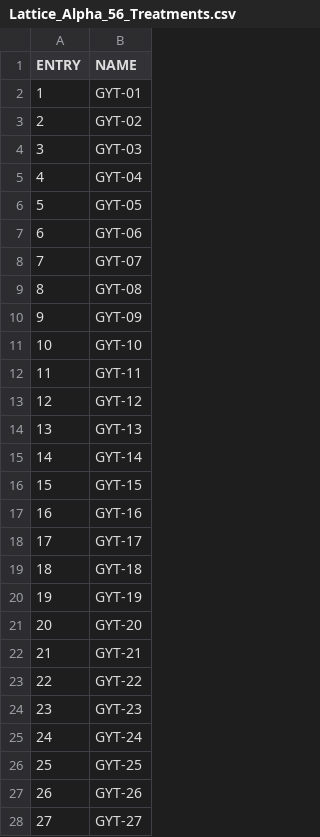
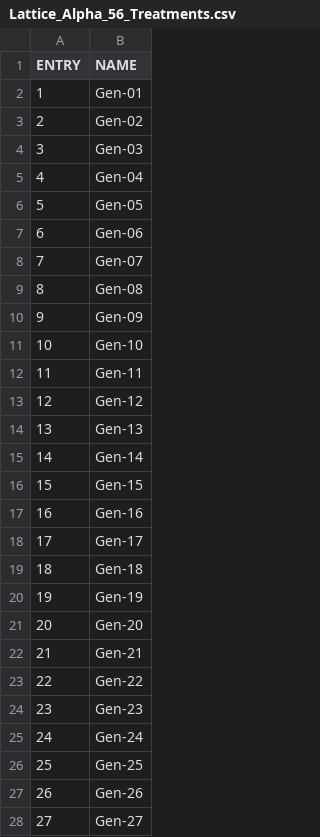
Before and after one commit to DidierMurilloF/FielDHub, a CSV file: data/Lattice_Alpha_56_Treatments.csv, drawn as a sheet; only a part is shown; the diff covers the shown part only.

```diff
--- a/data/Lattice_Alpha_56_Treatments.csv
+++ b/data/Lattice_Alpha_56_Treatments.csv
@@ -1,28 +1,28 @@
 ENTRY,NAME
-1,GYT-01
-2,GYT-02
-3,GYT-03
-4,GYT-04
-5,GYT-05
-6,GYT-06
-7,GYT-07
-8,GYT-08
-9,GYT-09
-10,GYT-10
-11,GYT-11
-12,GYT-12
-13,GYT-13
-14,GYT-14
-15,GYT-15
-16,GYT-16
-17,GYT-17
-18,GYT-18
-19,GYT-19
-20,GYT-20
-21,GYT-21
-22,GYT-22
-23,GYT-23
-24,GYT-24
-25,GYT-25
-26,GYT-26
-27,GYT-27
+1,Gen-01
+2,Gen-02
+3,Gen-03
+4,Gen-04
+5,Gen-05
+6,Gen-06
+7,Gen-07
+8,Gen-08
+9,Gen-09
+10,Gen-10
+11,Gen-11
+12,Gen-12
+13,Gen-13
+14,Gen-14
+15,Gen-15
+16,Gen-16
+17,Gen-17
+18,Gen-18
+19,Gen-19
+20,Gen-20
+21,Gen-21
+22,Gen-22
+23,Gen-23
+24,Gen-24
+25,Gen-25
+26,Gen-26
+27,Gen-27
```
Also changed, not shown: 24 added rows and 29 edited cells elsewhere in this file, 2 other files.
